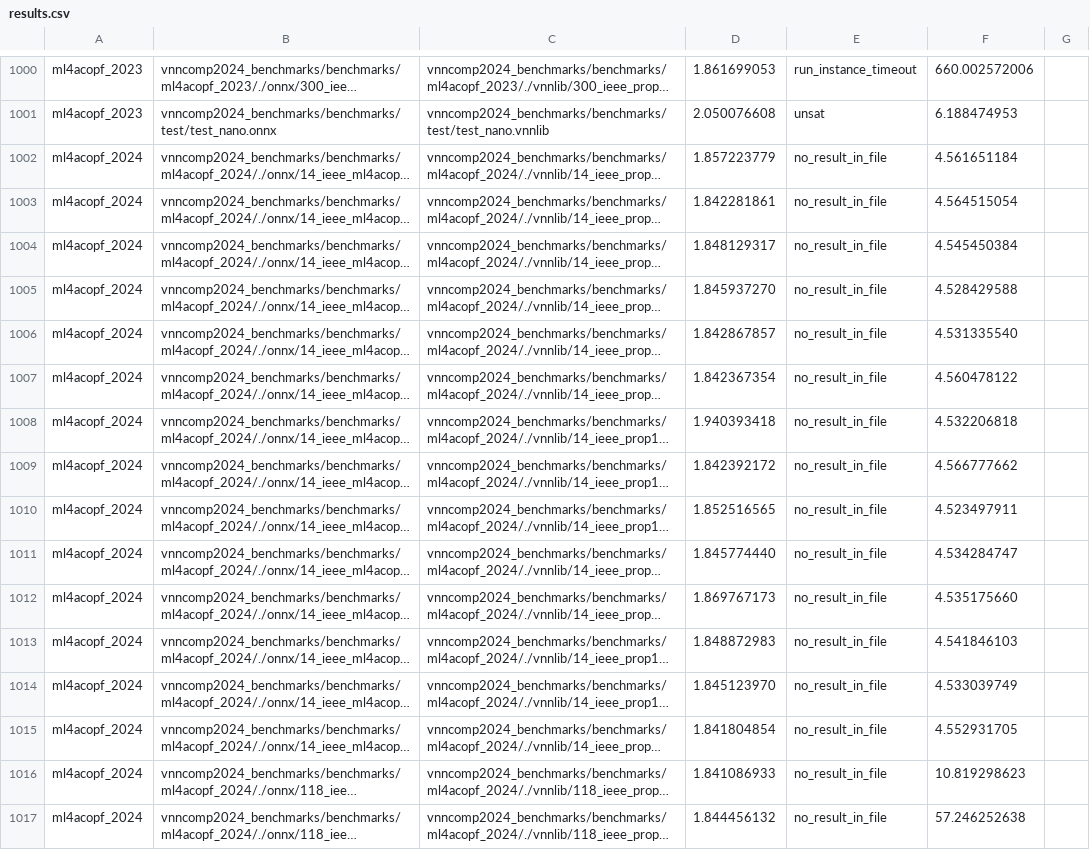
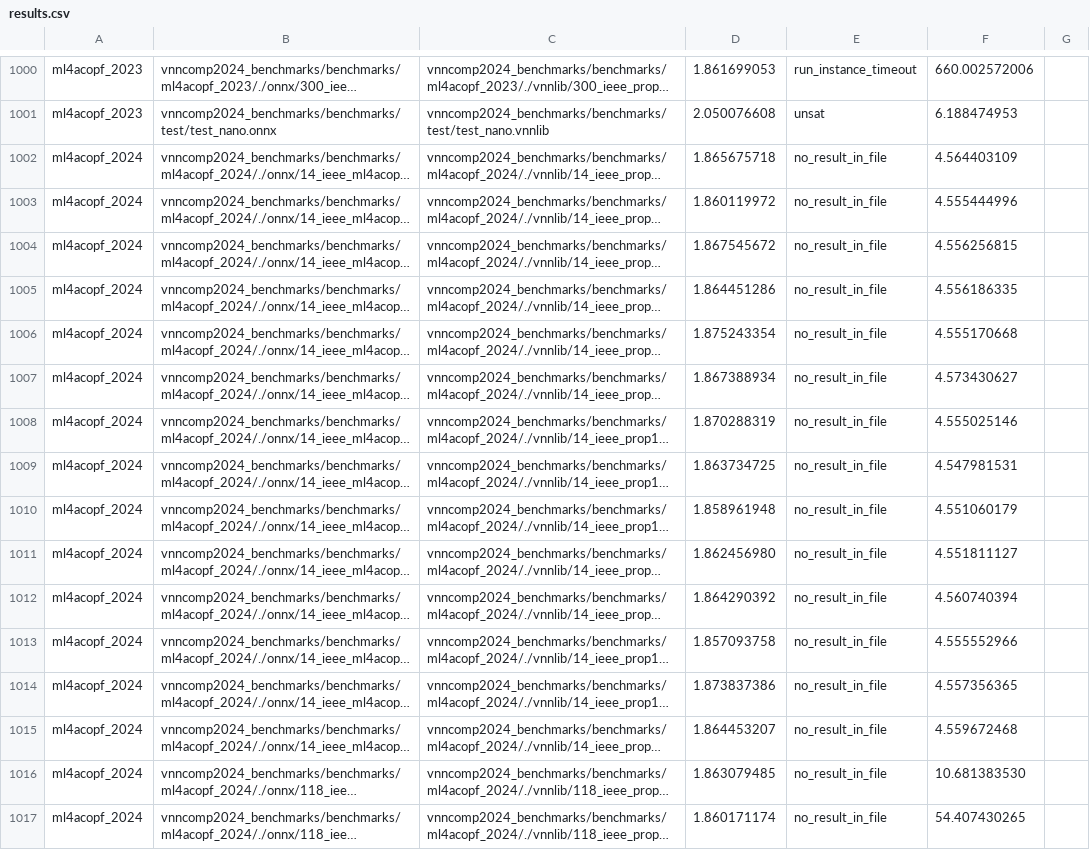
Before and after one commit to ChristopherBrix/vnncomp2024_results, a CSV file: neuralsat/results.csv, drawn as a sheet; only a part is shown, gaps mark what is left out; long unchanged cells end in …; the diff covers the shown part only; the diff names each change by its address in the sheet, - before the commit and + after, or states it on an @@ line.

Commit message:
Added results for neuralsat on 2024_ml4acopf_2024

```diff
--- a/neuralsat/results.csv
+++ b/neuralsat/results.csv
-D1002: 1.857223779
+D1002: 1.865675718
-F1002: 4.561651184
+F1002: 4.564403109
-D1003: 1.842281861
+D1003: 1.860119972
-F1003: 4.564515054
+F1003: 4.555444996
-D1004: 1.848129317
+D1004: 1.867545672
-F1004: 4.545450384
+F1004: 4.556256815
-D1005: 1.845937270
+D1005: 1.864451286
-F1005: 4.528429588
+F1005: 4.556186335
-D1006: 1.842867857
+D1006: 1.875243354
-F1006: 4.531335540
+F1006: 4.555170668
-D1007: 1.842367354
+D1007: 1.867388934
-F1007: 4.560478122
+F1007: 4.573430627
-D1008: 1.940393418
+D1008: 1.870288319
-F1008: 4.532206818
+F1008: 4.555025146
-D1009: 1.842392172
+D1009: 1.863734725
-F1009: 4.566777662
+F1009: 4.547981531
-D1010: 1.852516565
+D1010: 1.858961948
-F1010: 4.523497911
+F1010: 4.551060179
-D1011: 1.845774440
+D1011: 1.862456980
-F1011: 4.534284747
+F1011: 4.551811127
-D1012: 1.869767173
+D1012: 1.864290392
-F1012: 4.535175660
+F1012: 4.560740394
-D1013: 1.848872983
+D1013: 1.857093758
-F1013: 4.541846103
+F1013: 4.555552966
-D1014: 1.845123970
+D1014: 1.873837386
-F1014: 4.533039749
+F1014: 4.557356365
-D1015: 1.841804854
+D1015: 1.864453207
-F1015: 4.552931705
+F1015: 4.559672468
-D1016: 1.841086933
+D1016: 1.863079485
-F1016: 10.819298623
+F1016: 10.681383530
-D1017: 1.844456132
+D1017: 1.860171174
-F1017: 57.246252638
+F1017: 54.407430265
```
Also changed, not shown: 109 edited cells elsewhere in this file, neuralsat/2024_ml4acopf_2024/results.csv.
